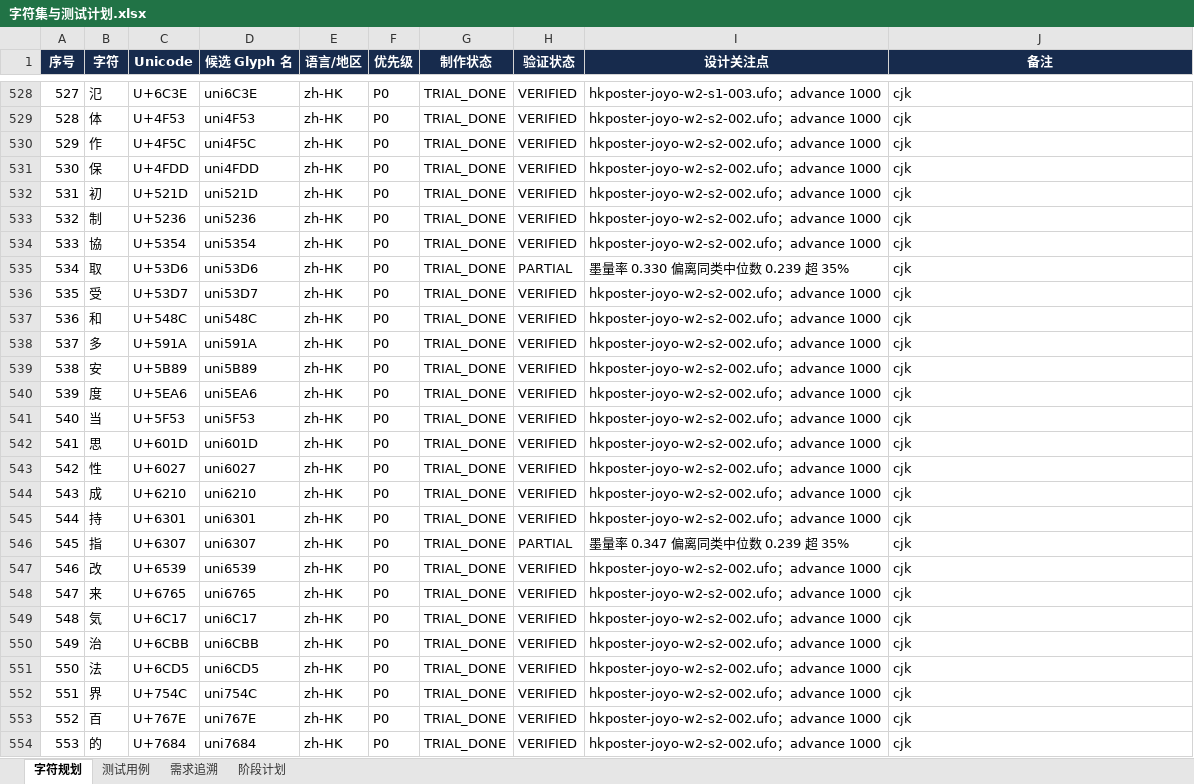
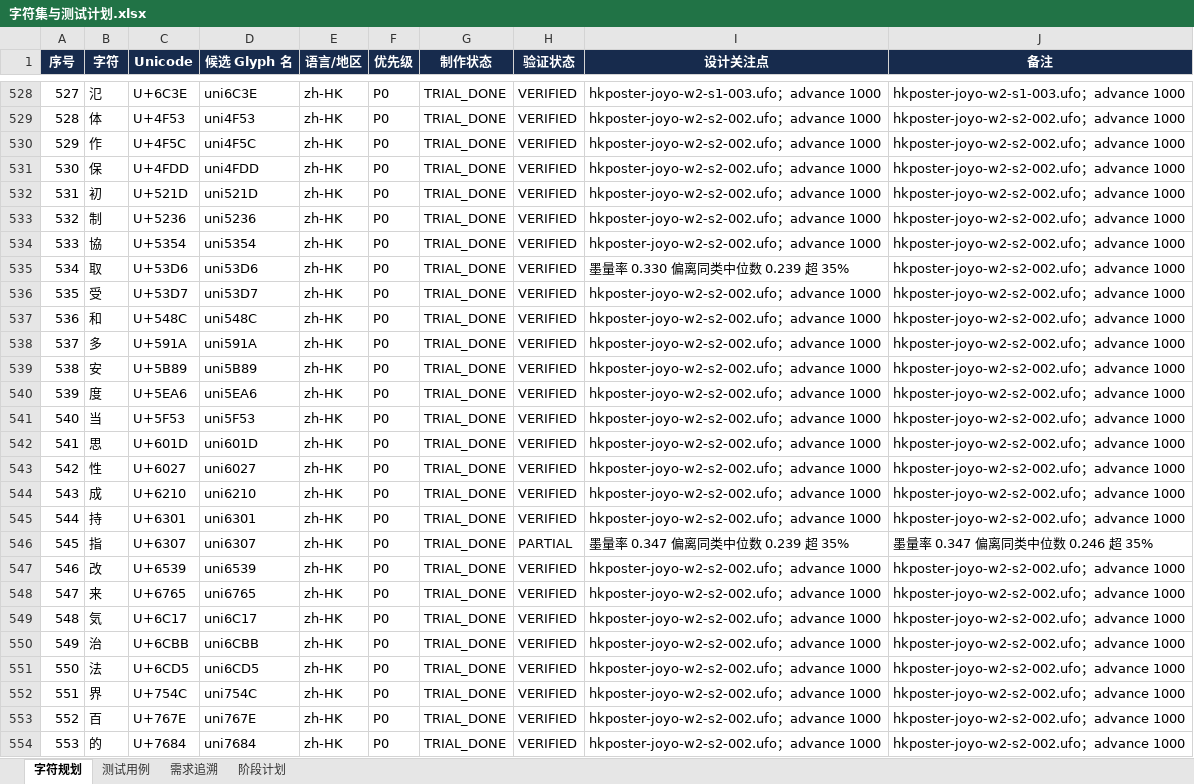
Before and after one commit to UlyssesLeoLee/HKPoster, an Excel workbook: tables/字符集与测试计划.xlsx, sheet 字符规划, drawn as a sheet; only a part is shown, gaps mark what is left out; values as stored, in another font and other column widths than the file's, no borders; the diff covers the shown part only; the diff names each change by its address in the sheet, - before the commit and + after, or states it on an @@ line.

```diff
--- a/tables/字符集与测试计划.xlsx (sheet 字符规划)
+++ b/tables/字符集与测试计划.xlsx (sheet 字符规划)
-J528 (备注): cjk
+J528 (备注): hkposter-joyo-w2-s1-003.ufo；advance 1000
-J529:J545 (备注): cjk
+J529:J545 (备注): hkposter-joyo-w2-s2-002.ufo；advance 1000
-H535 (验证状态): PARTIAL
+H535 (验证状态): VERIFIED
-J546 (备注): cjk
+J546 (备注): 墨量率 0.347 偏离同类中位数 0.246 超 35%
-J547:J554 (备注): cjk
+J547:J554 (备注): hkposter-joyo-w2-s2-002.ufo；advance 1000
```
Also changed, not shown: 68 added rows and 211 edited cells elsewhere in this sheet, sheet 阶段计划.
